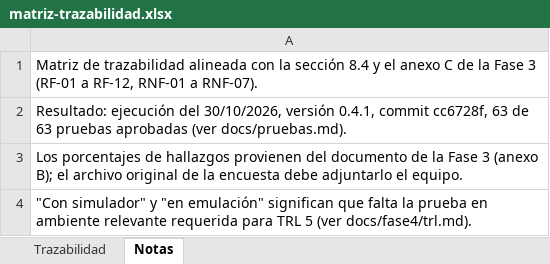
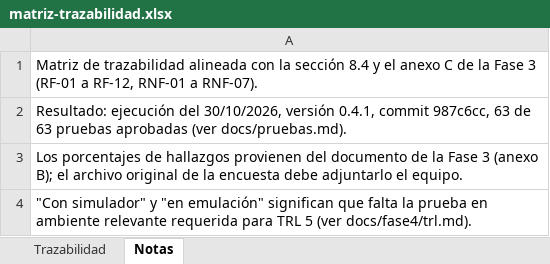
Before and after one commit to joseMax1/FITMAX-UNAD, an Excel workbook: docs/fase4/matriz-trazabilidad.xlsx, sheet Notas, drawn as a sheet; values as stored, in another font and other column widths than the file's, no borders; the diff names each change by its address in the sheet, - before the commit and + after, or states it on an @@ line.

```diff
--- a/docs/fase4/matriz-trazabilidad.xlsx (sheet Notas)
+++ b/docs/fase4/matriz-trazabilidad.xlsx (sheet Notas)
-A2: …0.4.1, commit cc6728f, 63 de…
+A2: …0.4.1, commit 987c6cc, 63 de…
```
Also changed, not shown: docs/fase4/usabilidad-sus-resultados.xlsx, 4 other files.
